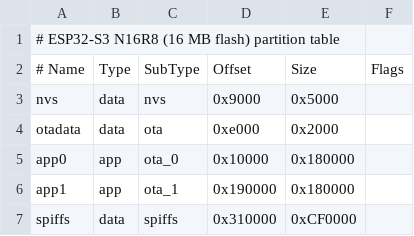
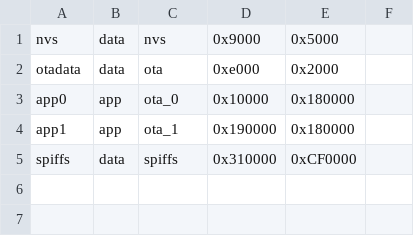
Before and after one commit to AGNA-OWL/ps4-ps5-esp32-s3-fusion, a CSV file: partitions_16mb.csv, drawn as a sheet.

Commit message:
Fix partition table and WebServer upload API; verify build

```diff
--- a/partitions_16mb.csv
+++ b/partitions_16mb.csv
@@ -1,3 +1 @@
-# ESP32-S3 N16R8 (16 MB flash) partition table
-# Name,   Type, SubType, Offset,   Size,     Flags
 nvs,      data, nvs,     0x9000,   0x5000,
```
Also changed, not shown: 2 other files.
